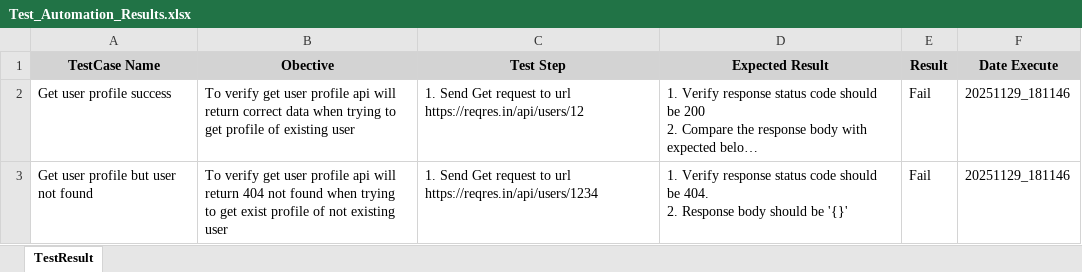
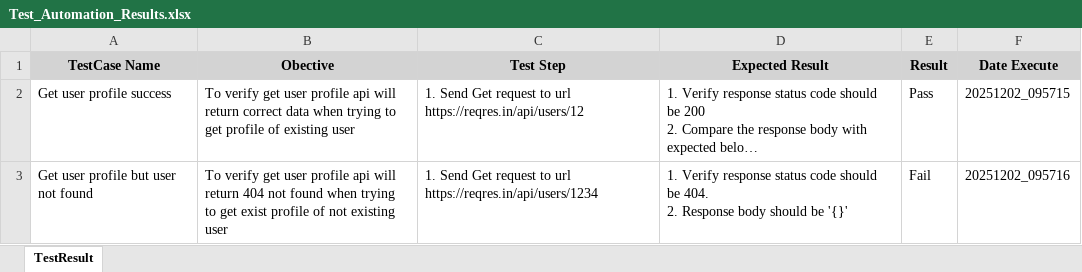
Before and after one commit to vinitpra54-blip/python-automation-tool, an Excel workbook: TestResultApi/Test_Automation_Results.xlsx, sheet TestResult, drawn as a sheet; long unchanged cells end in …; values as stored, in another font and other column widths than the file's, no borders; the diff names each change by its address in the sheet, - before the commit and + after, or states it on an @@ line.

```diff
--- a/TestResultApi/Test_Automation_Results.xlsx (sheet TestResult)
+++ b/TestResultApi/Test_Automation_Results.xlsx (sheet TestResult)
-E2 (Result): Fail
+E2 (Result): Pass
-F2 (Date Execute): 20251129_181146
+F2 (Date Execute): 20251202_095715
-F3 (Date Execute): 20251129_181146
+F3 (Date Execute): 20251202_095716
```
Also changed, not shown: TestResultLoginWeb/Test_Automation_Results.xlsx, 9 other files.
